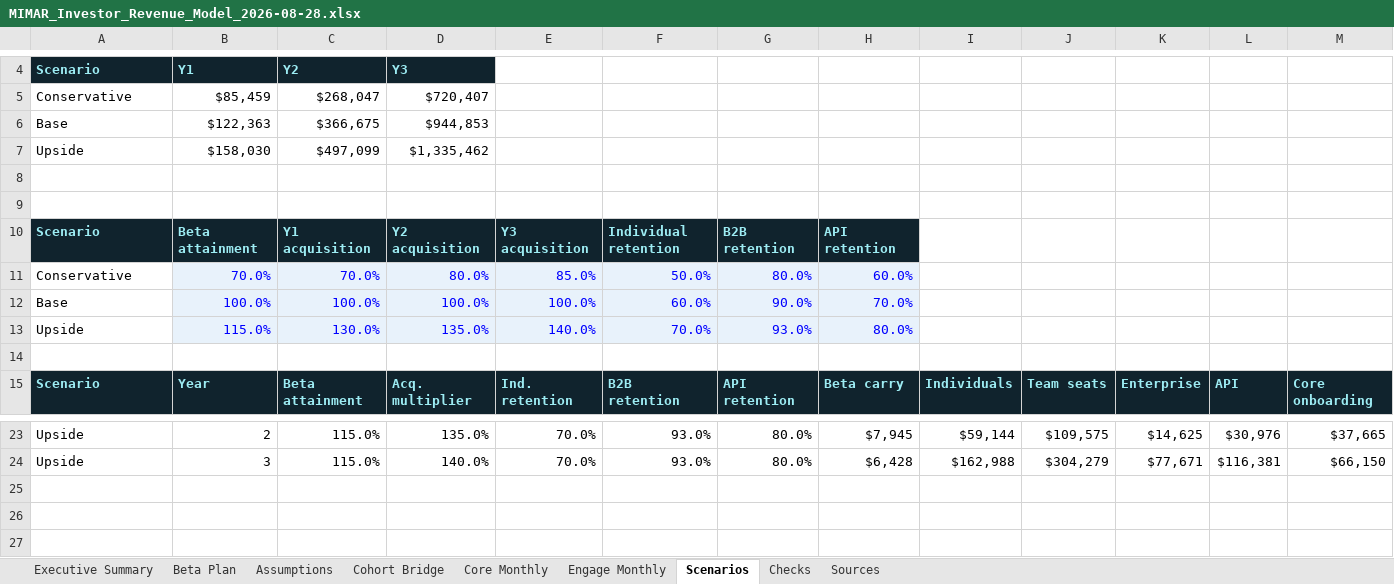
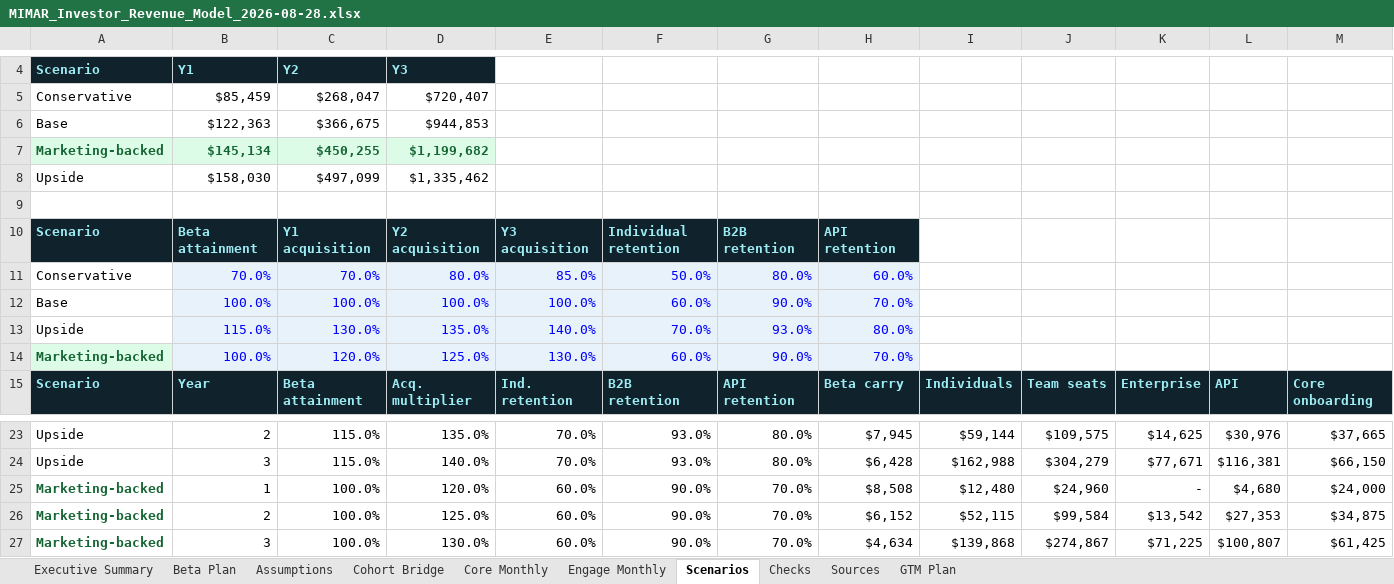
Before and after one commit to MIMAR-AI/mimar-investor-landing, an Excel workbook: assets/MIMAR_Investor_Revenue_Model_2026-08-28.xlsx, sheet Scenarios, drawn as a sheet; only a part is shown, gaps mark what is left out; values as stored, in another font and other column widths than the file's, no borders; removed rows and columns are numbered as before the commit, all else as after; rows hold the shown columns only; the diff names each change by its address in the sheet, - before the commit and + after, or states it on an @@ line.

Commit message:
Add marketing-backed operating case

```diff
--- a/assets/MIMAR_Investor_Revenue_Model_2026-08-28.xlsx (sheet Scenarios)
+++ b/assets/MIMAR_Investor_Revenue_Model_2026-08-28.xlsx (sheet Scenarios)
+sheet tab: GTM Plan
+row 7: Marketing-backed | $145,134 | $450,255 | $1,199,682
-row 8: (empty)
-row 14: (empty)
+row 14: Marketing-backed | 100.0% | 120.0% | 125.0% | 130.0% | 60.0% | 90.0% | 70.0%
-A14 fill: none
+A14 fill: #DCFCE7
-B14:H14 fill: none
+B14:H14 fill: #E8F2FB
+row 25: Marketing-backed | 1 | 100.0% | 120.0% | 60.0% | 90.0% | 70.0% | $8,508 | $12,480 | $24,960 | - | $4,680 | $24,000
+row 26: Marketing-backed | 2 | 100.0% | 125.0% | 60.0% | 90.0% | 70.0% | $6,152 | $52,115 | $99,584 | $13,542 | $27,353 | $34,875
+row 27: Marketing-backed | 3 | 100.0% | 130.0% | 60.0% | 90.0% | 70.0% | $4,634 | $139,868 | $274,867 | $71,225 | $100,807 | $61,425
```
Also changed, not shown: sheet Sources, sheet Checks, sheet Executive Summary, formulas that keep their value, charts or pictures, 2 other files.
